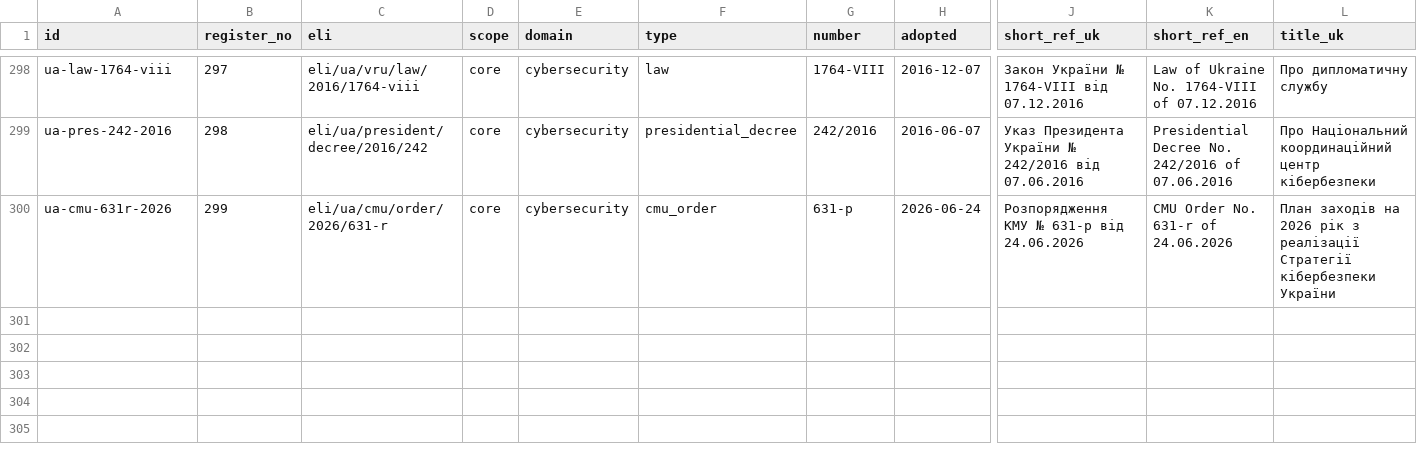
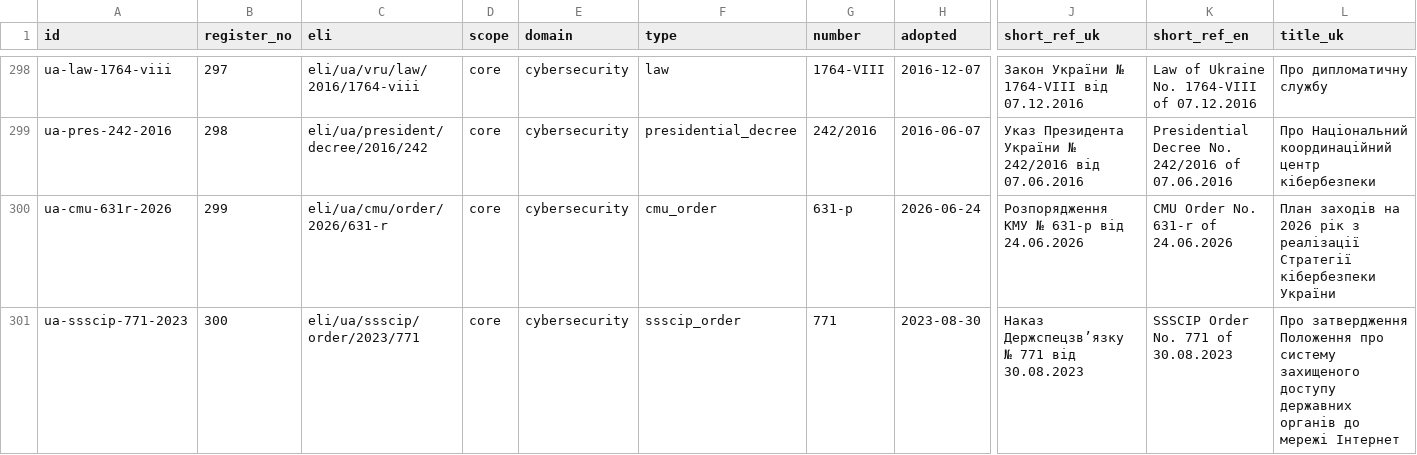
Before and after one commit to Ivan-Gokin/grc-foundation-ua, a CSV file: data/sources.csv, drawn as a sheet; only a part is shown, gaps mark what is left out; rows hold the shown columns only; the diff names each change by its address in the sheet, - before the commit and + after, or states it on an @@ line.

```diff
--- a/data/sources.csv
+++ b/data/sources.csv
+row 301: ua-ssscip-771-2023 | 300 | eli/ua/ssscip/order/2023/771 | core | cybersecurity | ssscip_order | 771 | 2023-08-30 | Наказ Держспецзв’язку № 771 від 30.08.2023 | SSSCIP Order No. 771 of 30.08.2023 | Про затвердження Положення про систему захищеного доступу державних органів до мережі Інтернет
```
Also changed, not shown: data/source_relations.csv, 1 other file.
